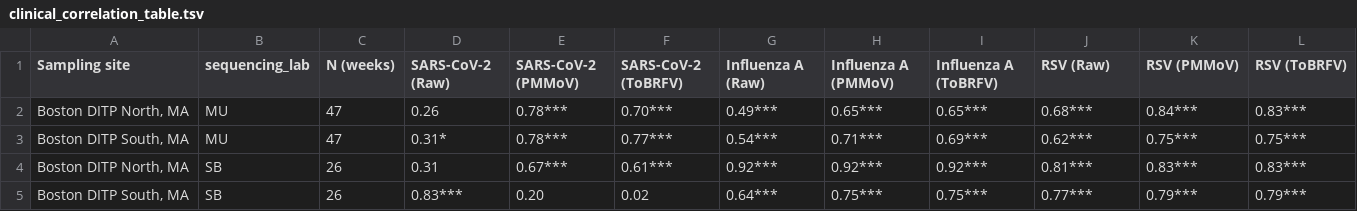
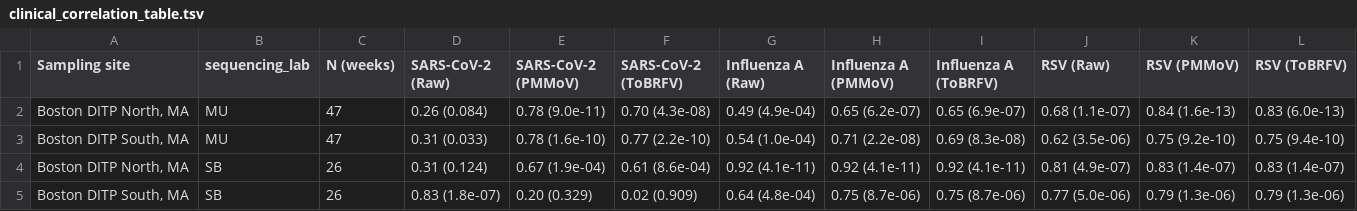
Before and after one commit to securebio/casper-paper, a TSV file: tables/clinical_correlation_table.tsv, drawn as a sheet.

```diff
--- a/tables/clinical_correlation_table.tsv
+++ b/tables/clinical_correlation_table.tsv
@@ -1,5 +1,5 @@
 Sampling site	sequencing_lab	N (weeks)	SARS-CoV-2 (Raw)	SARS-CoV-2 (PMMoV)	SARS-CoV-2 (ToBRFV)	Influenza A (Raw)	Influenza A (PMMoV)	Influenza A (ToBRFV)	RSV (Raw)	RSV (PMMoV)	RSV (ToBRFV)
-Boston DITP North, MA	MU	47	0.26	0.78***	0.70***	0.49***	0.65***	0.65***	0.68***	0.84***	0.83***
-Boston DITP South, MA	MU	47	0.31*	0.78***	0.77***	0.54***	0.71***	0.69***	0.62***	0.75***	0.75***
-Boston DITP North, MA	SB	26	0.31	0.67***	0.61***	0.92***	0.92***	0.92***	0.81***	0.83***	0.83***
-Boston DITP South, MA	SB	26	0.83***	0.20	0.02	0.64***	0.75***	0.75***	0.77***	0.79***	0.79***
+Boston DITP North, MA	MU	47	0.26 (0.084)	0.78 (9.0e-11)	0.70 (4.3e-08)	0.49 (4.9e-04)	0.65 (6.2e-07)	0.65 (6.9e-07)	0.68 (1.1e-07)	0.84 (1.6e-13)	0.83 (6.0e-13)
+Boston DITP South, MA	MU	47	0.31 (0.033)	0.78 (1.6e-10)	0.77 (2.2e-10)	0.54 (1.0e-04)	0.71 (2.2e-08)	0.69 (8.3e-08)	0.62 (3.5e-06)	0.75 (9.2e-10)	0.75 (9.4e-10)
+Boston DITP North, MA	SB	26	0.31 (0.124)	0.67 (1.9e-04)	0.61 (8.6e-04)	0.92 (4.1e-11)	0.92 (4.1e-11)	0.92 (4.1e-11)	0.81 (4.9e-07)	0.83 (1.4e-07)	0.83 (1.4e-07)
+Boston DITP South, MA	SB	26	0.83 (1.8e-07)	0.20 (0.329)	0.02 (0.909)	0.64 (4.8e-04)	0.75 (8.7e-06)	0.75 (8.7e-06)	0.77 (5.0e-06)	0.79 (1.3e-06)	0.79 (1.3e-06)
```
Also changed, not shown: tables/nwss_correlation_table.tsv, 2 other files.
